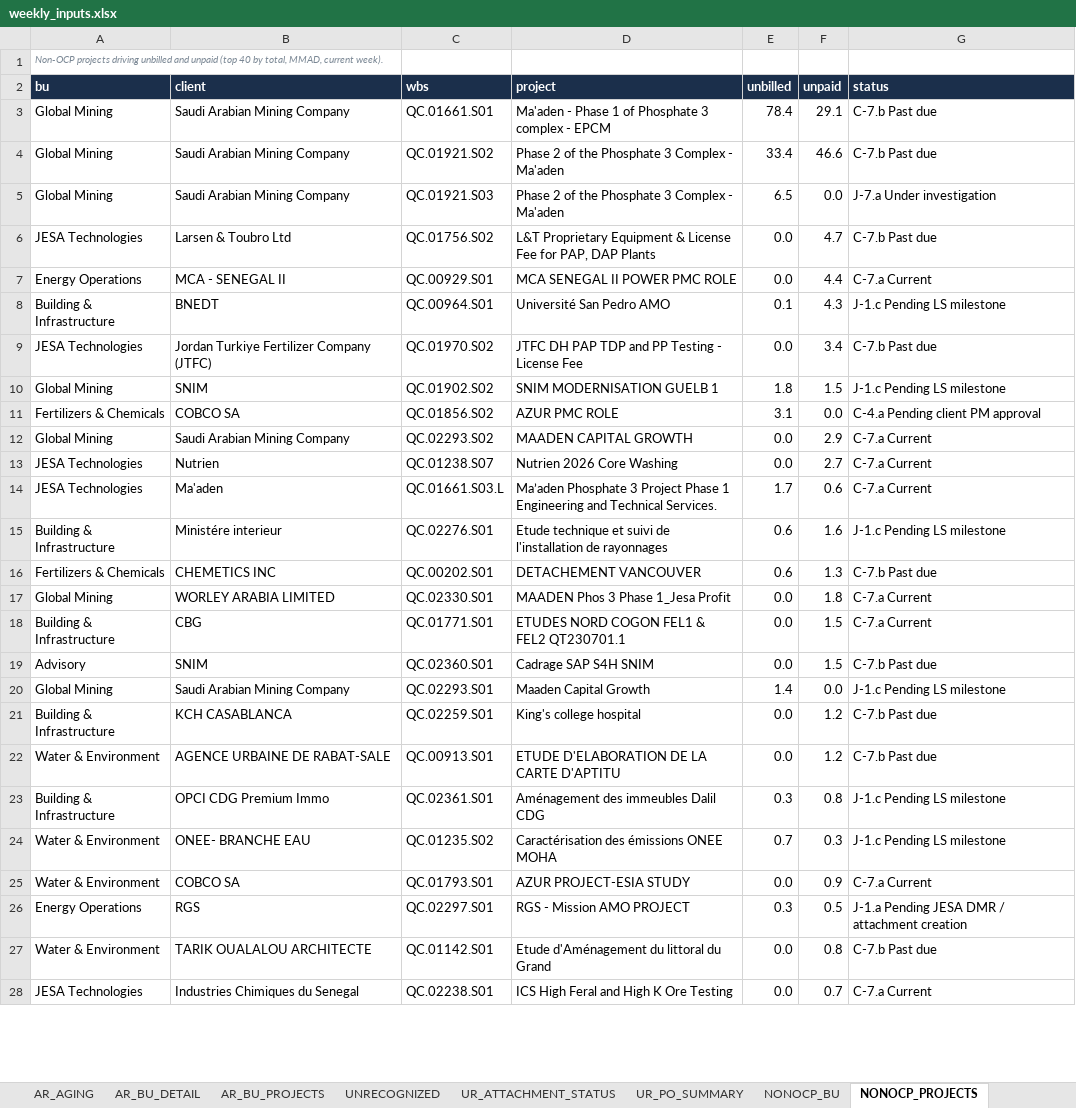
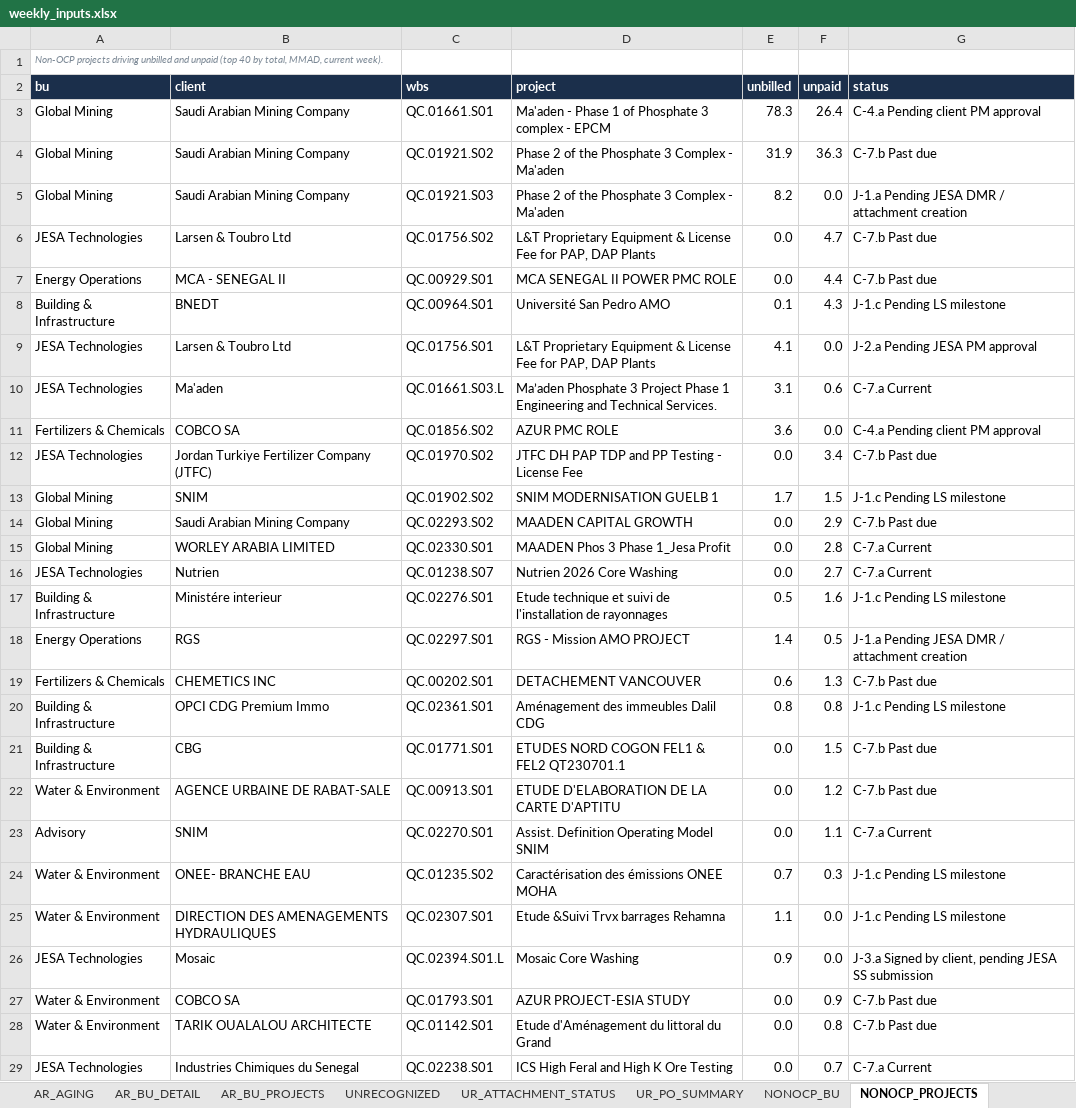
Before and after one commit to cherkaouihassan-art/Skills-Repo, an Excel workbook: weekly-ar-cash-deck/inputs/weekly_inputs.xlsx, sheet NONOCP_PROJECTS, drawn as a sheet; only a part is shown; values as stored, in another font and other column widths than the file's, no borders; removed rows and columns are numbered as before the commit, all else as after; the diff covers the shown part only; the diff names each change by its address in the sheet, - before the commit and + after, or states it on an @@ line.

```diff
--- a/weekly-ar-cash-deck/inputs/weekly_inputs.xlsx (sheet NONOCP_PROJECTS)
+++ b/weekly-ar-cash-deck/inputs/weekly_inputs.xlsx (sheet NONOCP_PROJECTS)
-E3 (unbilled): 78.4
+E3 (unbilled): 78.3
-F3 (unpaid): 29.1
+F3 (unpaid): 26.4
-G3 (status): C-7.b Past due
+G3 (status): C-4.a Pending client PM approval
-E4 (unbilled): 33.4
+E4 (unbilled): 31.9
-F4 (unpaid): 46.6
+F4 (unpaid): 36.3
-E5 (unbilled): 6.5
+E5 (unbilled): 8.2
-G5 (status): J-7.a Under investigation
+G5 (status): J-1.a Pending JESA DMR / attachment creation
-G7 (status): C-7.a Current
+G7 (status): C-7.b Past due
+row 9: JESA Technologies | Larsen & Toubro Ltd | QC.01756.S01 | L&T Proprietary Equipment & License Fee for PAP, DAP Plants | 4.1 | 0.0 | J-2.a Pending JESA PM approval
+row 10: JESA Technologies | Ma'aden | QC.01661.S03.L | Ma’aden Phosphate 3 Project Phase 1 Engineering and Technical Services. | 3.1 | 0.6 | C-7.a Current
+row 11: Fertilizers & Chemicals | COBCO SA | QC.01856.S02 | AZUR PMC ROLE | 3.6 | 0.0 | C-4.a Pending client PM approval
-E13 (unbilled): 1.8
+E13 (unbilled): 1.7
-row 11: Fertilizers & Chemicals | COBCO SA | QC.01856.S02 | AZUR PMC ROLE | 3.1 | 0.0 | C-4.a Pending client PM approval
-G14 (status): C-7.a Current
+G14 (status): C-7.b Past due
+row 15: Global Mining | WORLEY ARABIA LIMITED | QC.02330.S01 | MAADEN Phos 3 Phase 1_Jesa Profit | 0.0 | 2.8 | C-7.a Current
-row 14: JESA Technologies | Ma'aden | QC.01661.S03.L | Ma’aden Phosphate 3 Project Phase 1 Engineering and Technical Services. | 1.7 | 0.6 | C-7.a Current
-E17 (unbilled): 0.6
+E17 (unbilled): 0.5
+row 18: Energy Operations | RGS | QC.02297.S01 | RGS - Mission AMO PROJECT | 1.4 | 0.5 | J-1.a Pending JESA DMR / attachment creation
-row 17: Global Mining | WORLEY ARABIA LIMITED | QC.02330.S01 | MAADEN Phos 3 Phase 1_Jesa Profit | 0.0 | 1.8 | C-7.a Current
+row 20: Building & Infrastructure | OPCI CDG Premium Immo | QC.02361.S01 | Aménagement des immeubles Dalil CDG | 0.8 | 0.8 | J-1.c Pending LS milestone
-G21 (status): C-7.a Current
+G21 (status): C-7.b Past due
-row 19: Advisory | SNIM | QC.02360.S01 | Cadrage SAP S4H SNIM | 0.0 | 1.5 | C-7.b Past due
-row 20: Global Mining | Saudi Arabian Mining Company | QC.02293.S01 | Maaden Capital Growth | 1.4 | 0.0 | J-1.c Pending LS milestone
-row 21: Building & Infrastructure | KCH CASABLANCA | QC.02259.S01 | King's college hospital | 0.0 | 1.2 | C-7.b Past due
-row 23: Building & Infrastructure | OPCI CDG Premium Immo | QC.02361.S01 | Aménagement des immeubles Dalil CDG | 0.3 | 0.8 | J-1.c Pending LS milestone
+row 23: Advisory | SNIM | QC.02270.S01 | Assist. Definition Operating Model SNIM | 0.0 | 1.1 | C-7.a Current
+row 25: Water & Environment | DIRECTION DES AMENAGEMENTS HYDRAULIQUES | QC.02307.S01 | Etude &Suivi Trvx barrages Rehamna | 1.1 | 0.0 | J-1.c Pending LS milestone
+row 26: JESA Technologies | Mosaic | QC.02394.S01.L | Mosaic Core Washing | 0.9 | 0.0 | J-3.a Signed by client, pending JESA SS submission
-G27 (status): C-7.a Current
+G27 (status): C-7.b Past due
-row 26: Energy Operations | RGS | QC.02297.S01 | RGS - Mission AMO PROJECT | 0.3 | 0.5 | J-1.a Pending JESA DMR / attachment creation
```
Also changed, not shown: 3 added rows, 4 removed rows and 1 moved row elsewhere in this sheet, sheet AR_BU_DETAIL, sheet AR_BU_PROJECTS, sheet JESA_UNBILLED_BU_STATUS, sheet AR_SIGNED_PROJECT_STATUS, sheet AR_SIGNED_BU, sheet COLLECTIONS_BU, 31 more sheets, 9 other files.
